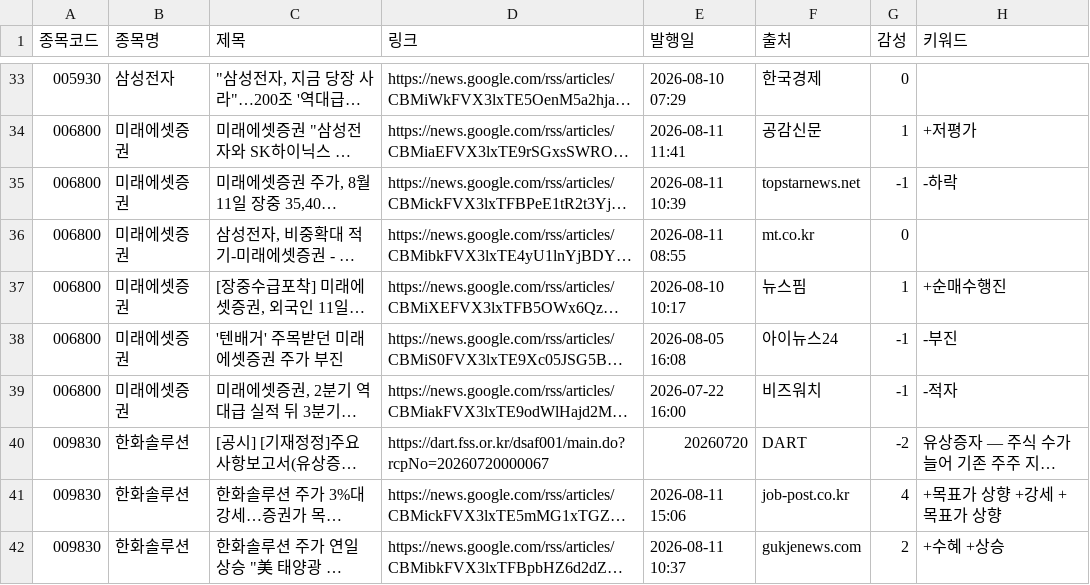
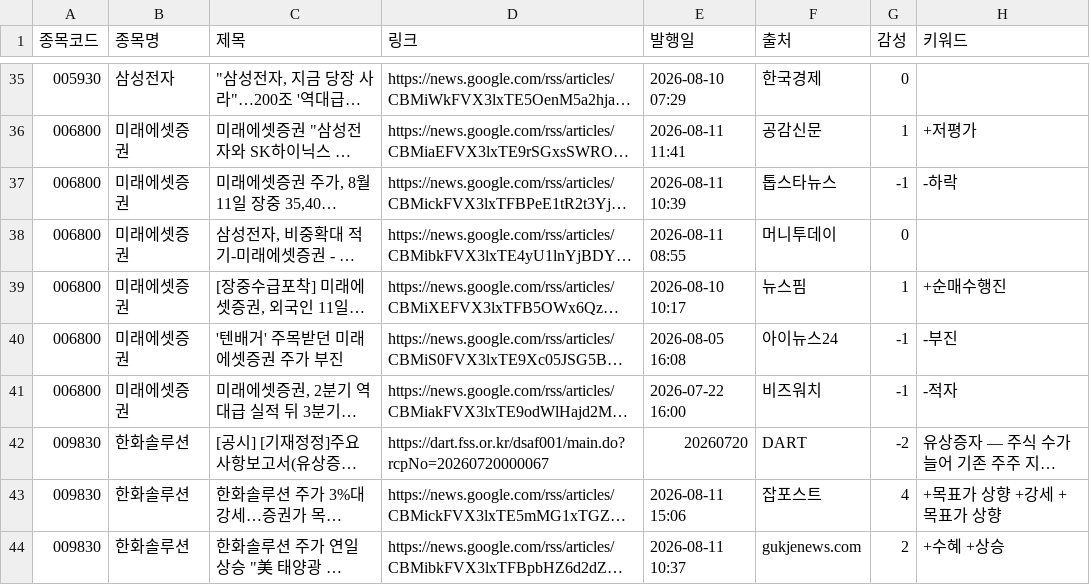
Before and after one commit to sunbmj4119-cmd/rich, a CSV file: data/news.csv, drawn as a sheet; only a part is shown, gaps mark what is left out; long unchanged cells end in …; addresses are those after the commit; the diff covers the shown part only; the diff names each change by its address in the sheet, - before the commit and + after, or states it on an @@ line.

```diff
--- a/data/news.csv
+++ b/data/news.csv
-F37 (출처): topstarnews.net
+F37 (출처): 톱스타뉴스
-F38 (출처): mt.co.kr
+F38 (출처): 머니투데이
-F43 (출처): job-post.co.kr
+F43 (출처): 잡포스트
```
Also changed, not shown: 9 added rows and 27 edited cells elsewhere in this file, data/shorts.csv, 2 other files.
